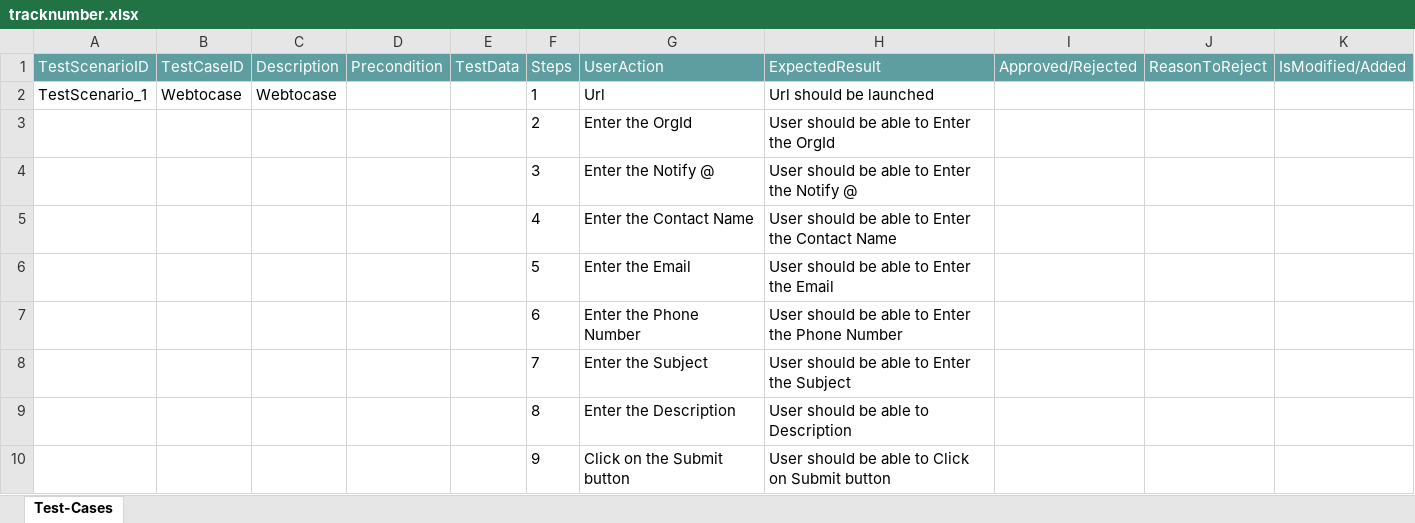
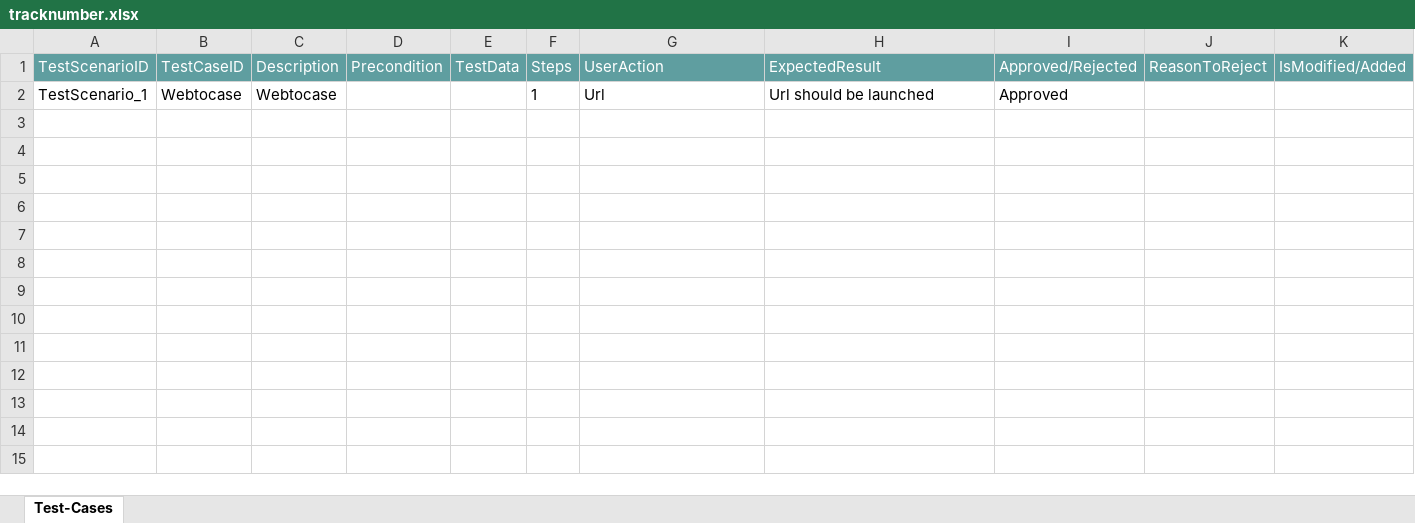
Before and after one commit to ShaikMohamedIrfan/StellantisDryrun, an Excel workbook: tracknumber.xlsx, sheet Test-Cases, drawn as a sheet; values as stored, in another font and other column widths than the file's, no borders; table styles not drawn; the diff names each change by its address in the sheet, - before the commit and + after, or states it on an @@ line.

Commit message:
Add files via upload

```diff
--- a/tracknumber.xlsx (sheet Test-Cases)
+++ b/tracknumber.xlsx (sheet Test-Cases)
-I2 (Approved/Rejected): (empty)
+I2 (Approved/Rejected): Approved
@@ row 3 hidden:  |  |  |  |  | 2 | Enter the OrgId | User should be able to Enter the OrgId @@
@@ row 4 hidden:  |  |  |  |  | 3 | Enter the Notify @ | User should be able to Enter the Notify @ @@
@@ row 5 hidden:  |  |  |  |  | 4 | Enter the Contact Name | User should be able to Enter the Contact Name @@
@@ row 6 hidden:  |  |  |  |  | 5 | Enter the Email | User should be able to Enter the Email @@
@@ row 7 hidden:  |  |  |  |  | 6 | Enter the Phone Number | User should be able to Enter the Phone Number @@
@@ row 8 hidden:  |  |  |  |  | 7 | Enter the Subject | User should be able to Enter the Subject @@
@@ row 9 hidden:  |  |  |  |  | 8 | Enter the Description | User should be able to Description @@
@@ row 10 hidden:  |  |  |  |  | 9 | Click on the Submit button | User should be able to Click on Submit button @@
```
